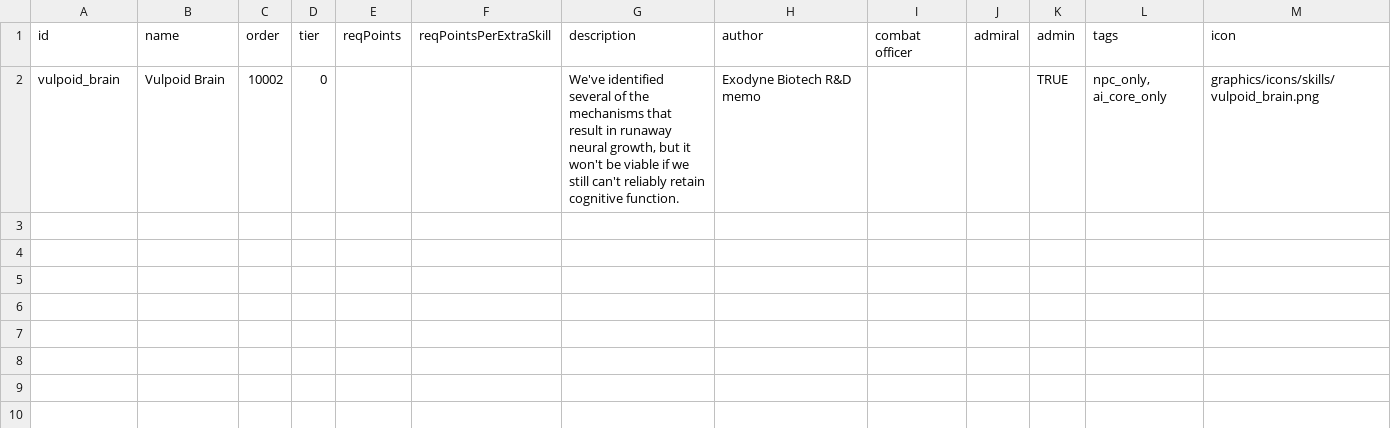
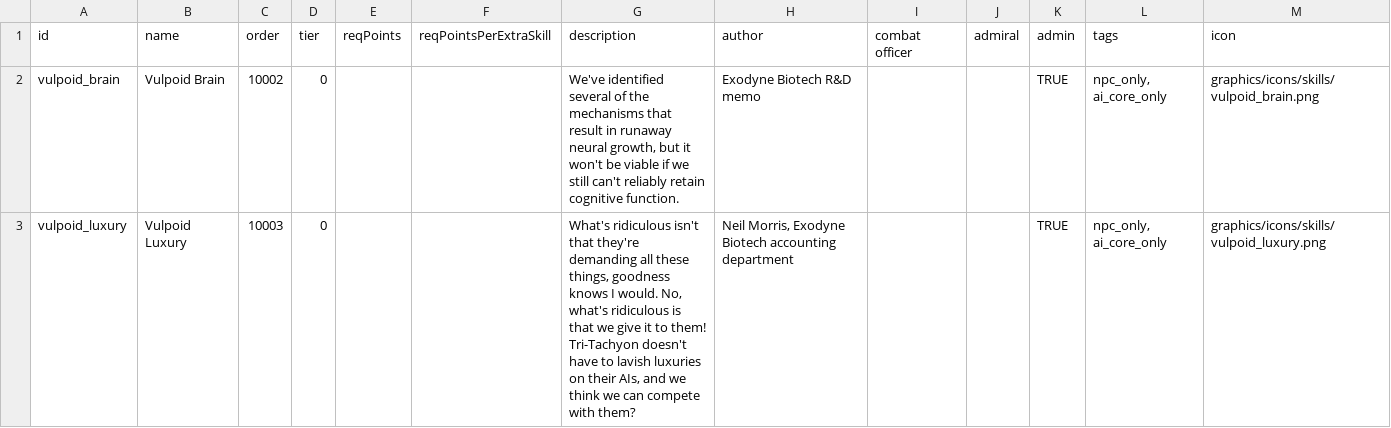
Before and after one commit to confer0/vulpoids, a CSV file: data/characters/skills/skill_data.csv, drawn as a sheet; the diff names each change by its address in the sheet, - before the commit and + after, or states it on an @@ line.

Commit message:
added administrator upkeep

```diff
--- a/data/characters/skills/skill_data.csv
+++ b/data/characters/skills/skill_data.csv
+row 3: vulpoid_luxury | Vulpoid Luxury | 10003 | 0 |  |  | What's ridiculous isn't that they're demanding all these things, goodness knows I would. No, what's ridiculous is that we give it to them! Tri-Tachyon doesn't have to lavish luxuries on their AIs, and we think we can compete with them? | Neil Morris, Exodyne Biotech accounting department |  |  | TRUE | npc_only, ai_core_only | graphics/icons/skills/vulpoid_luxury.png
```
Also changed, not shown: 14 other files.
